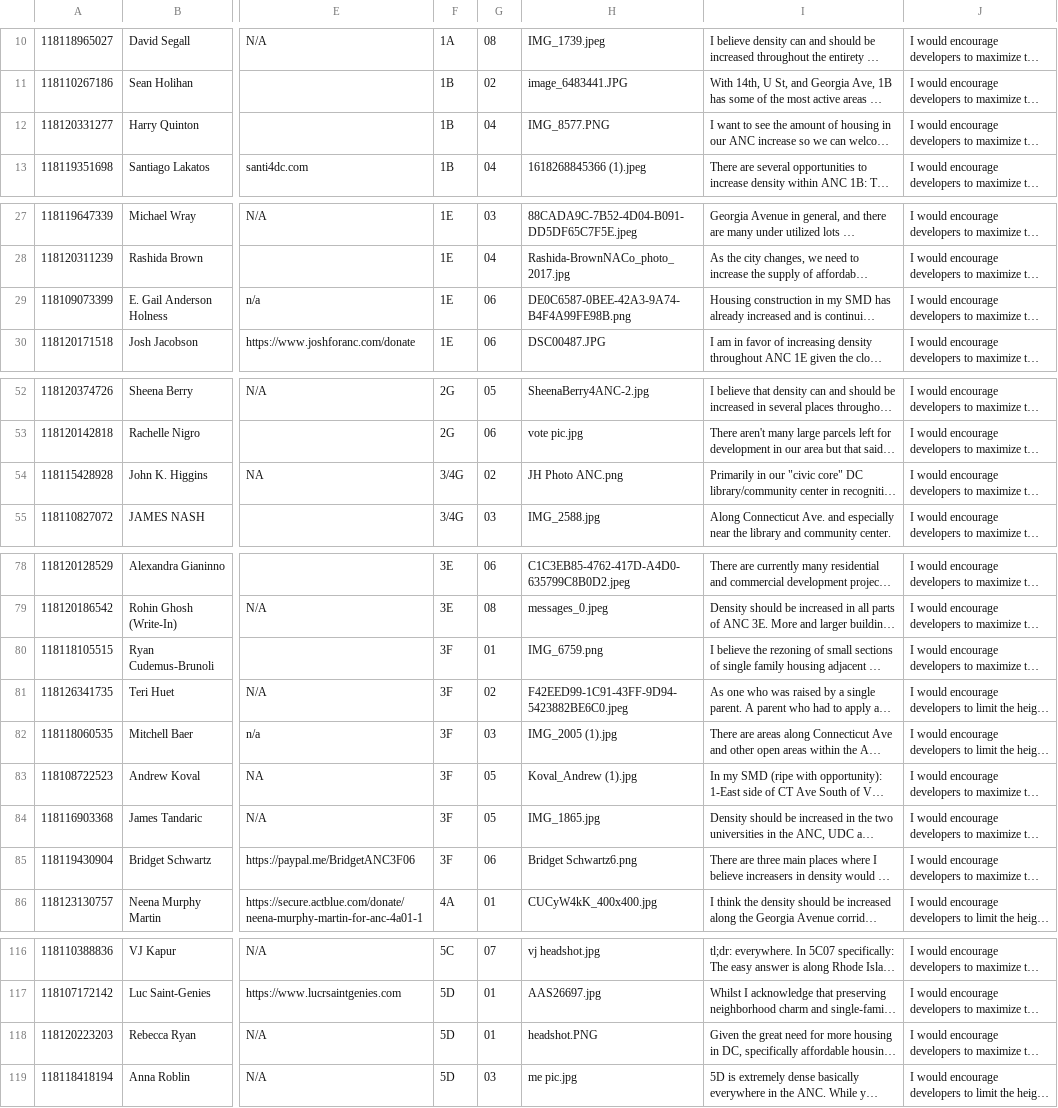
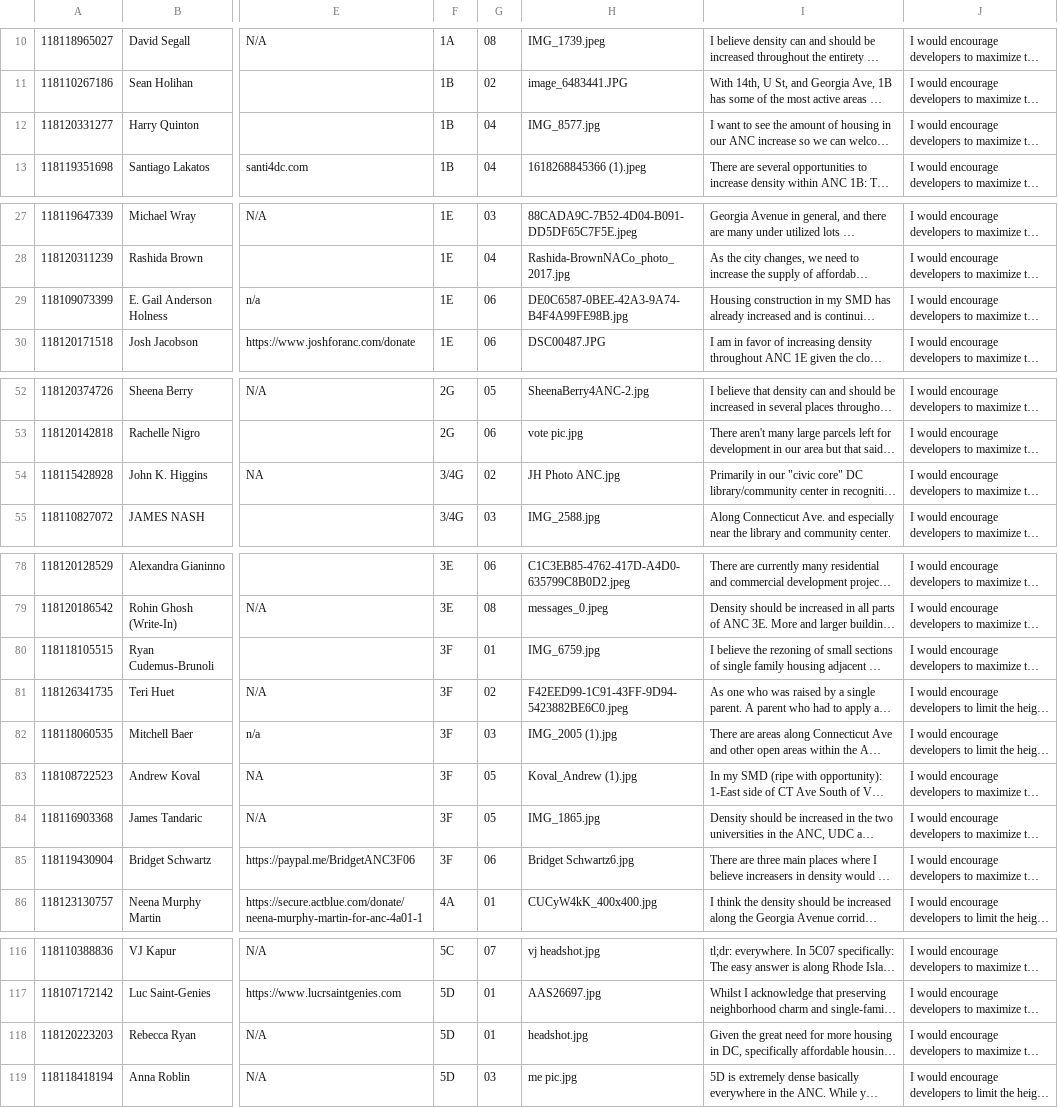
Before and after one commit to ajturner/dc-elections, a CSV file: src/assets/2022_anc.csv, drawn as a sheet; only a part is shown, gaps mark what is left out; long unchanged cells end in …; the diff covers the shown part only; the diff names each change by its address in the sheet, - before the commit and + after, or states it on an @@ line.

Commit message:
updated smaller filesize photos

```diff
--- a/src/assets/2022_anc.csv
+++ b/src/assets/2022_anc.csv
-H12: IMG_8577.PNG
+H12: IMG_8577.jpg
-H29: DE0C6587-0BEE-42A3-9A74-B4F4A99FE98B.png
+H29: DE0C6587-0BEE-42A3-9A74-B4F4A99FE98B.jpg
-H54: JH Photo ANC.png
+H54: JH Photo ANC.jpg
-H80: IMG_6759.png
+H80: IMG_6759.jpg
-H85: Bridget Schwartz6.png
+H85: Bridget Schwartz6.jpg
-H118: headshot.PNG
+H118: headshot.jpg
```
Also changed, not shown: 12 edited cells elsewhere in this file, 40 other files.
